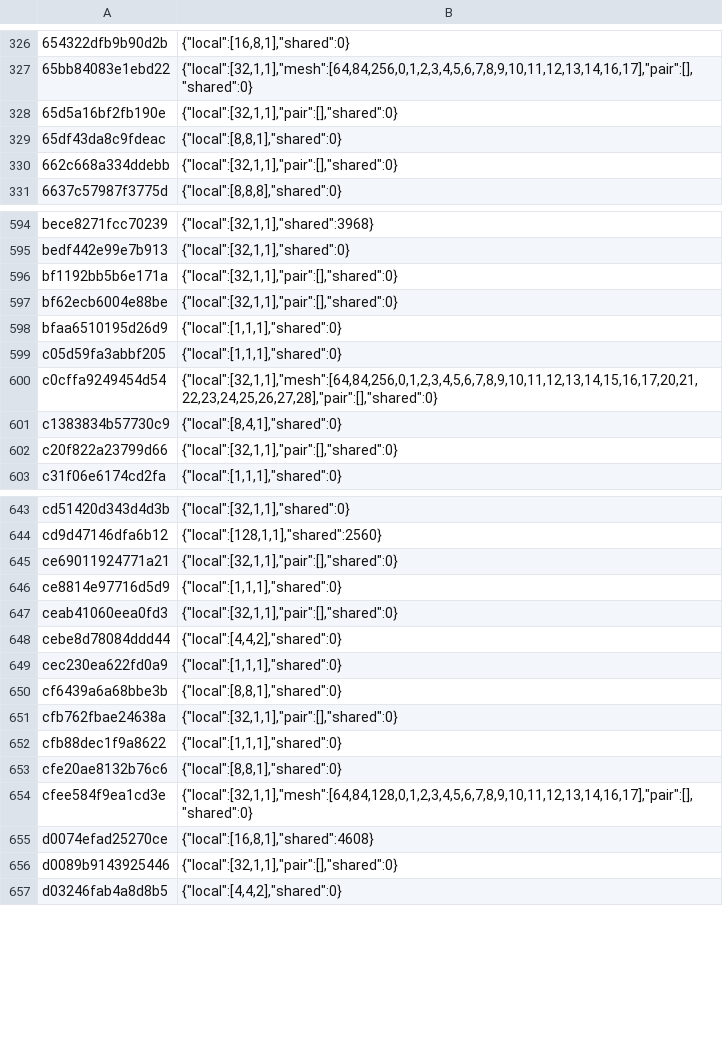
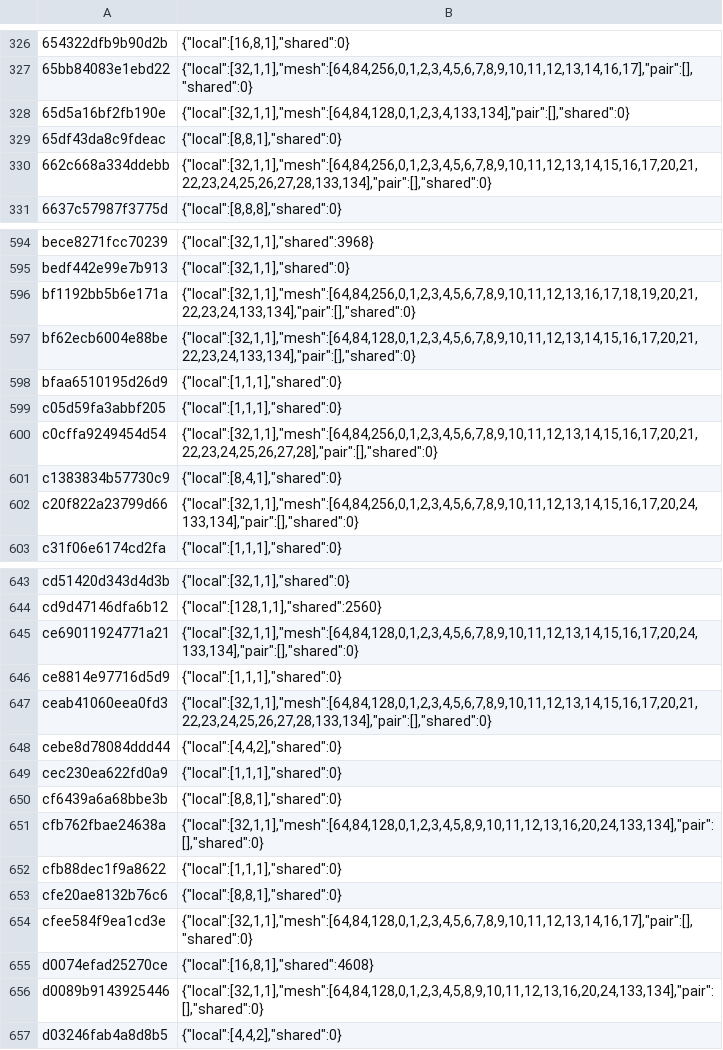
Before and after one commit to hridss/BananaNative, a TSV file: dm/games/0400D1D02399A000/shader_facts.tsv, drawn as a sheet; only a part is shown, gaps mark what is left out; the diff covers the shown part only.

Commit message:
The Duskbloods Network Test: mesh layouts for its 40 clipping mesh programs
The FLVER material meshes of shader/gxflvershader.shaderbnd.dcx write clip
distances 0 and 1 after their generic vectors. The split refused them, so
their shader_facts.tsv rows had no mesh layout and the library build left
them out ("mesh program without a mesh layout").

Their rows now have layouts with the clip distances as plane codes 133 and
134, computed with the split of the mesh clip distance branch
(mesh-clip-distances); no other row changes, and these programs have no
paired pixel shader, so a full split gives the same rows. They translate only
with that branch's translator.

```diff
--- a/dm/games/0400D1D02399A000/shader_facts.tsv
+++ b/dm/games/0400D1D02399A000/shader_facts.tsv
@@ -327,5 +327,5 @@
 65bb84083e1ebd22	{"local":[32,1,1],"mesh":[64,84,256,0,1,2,3,4,5,6,7,8,9,10,11,12,13,14,16,17],"pair":[],"shared":0}
-65d5a16bf2fb190e	{"local":[32,1,1],"pair":[],"shared":0}
+65d5a16bf2fb190e	{"local":[32,1,1],"mesh":[64,84,128,0,1,2,3,4,133,134],"pair":[],"shared":0}
 65df43da8c9fdeac	{"local":[8,8,1],"shared":0}
-662c668a334ddebb	{"local":[32,1,1],"pair":[],"shared":0}
+662c668a334ddebb	{"local":[32,1,1],"mesh":[64,84,256,0,1,2,3,4,5,6,7,8,9,10,11,12,13,14,15,16,17,20,21,22,23,24,25,26,27,28,133,134],"pair":[],"shared":0}
 6637c57987f3775d	{"local":[8,8,8],"shared":0}
@@ -595,4 +595,4 @@ bece8271fcc70239	{"local":[32,1,1],"shared":3968}
 bedf442e99e7b913	{"local":[32,1,1],"shared":0}
-bf1192bb5b6e171a	{"local":[32,1,1],"pair":[],"shared":0}
-bf62ecb6004e88be	{"local":[32,1,1],"pair":[],"shared":0}
+bf1192bb5b6e171a	{"local":[32,1,1],"mesh":[64,84,256,0,1,2,3,4,5,6,7,8,9,10,11,12,13,16,17,18,19,20,21,22,23,24,133,134],"pair":[],"shared":0}
+bf62ecb6004e88be	{"local":[32,1,1],"mesh":[64,84,128,0,1,2,3,4,5,6,7,8,9,10,11,12,13,14,15,16,17,20,21,22,23,24,133,134],"pair":[],"shared":0}
 bfaa6510195d26d9	{"local":[1,1,1],"shared":0}
@@ -601,3 +601,3 @@ c0cffa9249454d54	{"local":[32,1,1],"mesh":[64,84,256,0,1,2,3,4,5,6,7,8,9,10,11,1
 c1383834b57730c9	{"local":[8,4,1],"shared":0}
-c20f822a23799d66	{"local":[32,1,1],"pair":[],"shared":0}
+c20f822a23799d66	{"local":[32,1,1],"mesh":[64,84,256,0,1,2,3,4,5,6,7,8,9,10,11,12,13,14,15,16,17,20,24,133,134],"pair":[],"shared":0}
 c31f06e6174cd2fa	{"local":[1,1,1],"shared":0}
@@ -644,5 +644,5 @@ cd51420d343d4d3b	{"local":[32,1,1],"shared":0}
 cd9d47146dfa6b12	{"local":[128,1,1],"shared":2560}
-ce69011924771a21	{"local":[32,1,1],"pair":[],"shared":0}
+ce69011924771a21	{"local":[32,1,1],"mesh":[64,84,128,0,1,2,3,4,5,6,7,8,9,10,11,12,13,14,15,16,17,20,24,133,134],"pair":[],"shared":0}
 ce8814e97716d5d9	{"local":[1,1,1],"shared":0}
-ceab41060eea0fd3	{"local":[32,1,1],"pair":[],"shared":0}
+ceab41060eea0fd3	{"local":[32,1,1],"mesh":[64,84,128,0,1,2,3,4,5,6,7,8,9,10,11,12,13,14,15,16,17,20,21,22,23,24,25,26,27,28,133,134],"pair":[],"shared":0}
 cebe8d78084ddd44	{"local":[4,4,2],"shared":0}
@@ -650,3 +650,3 @@ cec230ea622fd0a9	{"local":[1,1,1],"shared":0}
 cf6439a6a68bbe3b	{"local":[8,8,1],"shared":0}
-cfb762fbae24638a	{"local":[32,1,1],"pair":[],"shared":0}
+cfb762fbae24638a	{"local":[32,1,1],"mesh":[64,84,128,0,1,2,3,4,5,8,9,10,11,12,13,16,20,24,133,134],"pair":[],"shared":0}
 cfb88dec1f9a8622	{"local":[1,1,1],"shared":0}
@@ -655,3 +655,3 @@ cfee584f9ea1cd3e	{"local":[32,1,1],"mesh":[64,84,128,0,1,2,3,4,5,6,7,8,9,10,11,1
 d0074efad25270ce	{"local":[16,8,1],"shared":4608}
-d0089b9143925446	{"local":[32,1,1],"pair":[],"shared":0}
+d0089b9143925446	{"local":[32,1,1],"mesh":[64,84,128,0,1,2,3,4,5,8,9,10,11,12,13,16,20,24,133,134],"pair":[],"shared":0}
 d03246fab4a8d8b5	{"local":[4,4,2],"shared":0}
```
Also changed, not shown: 31 edited cells elsewhere in this file, 1 other file.
